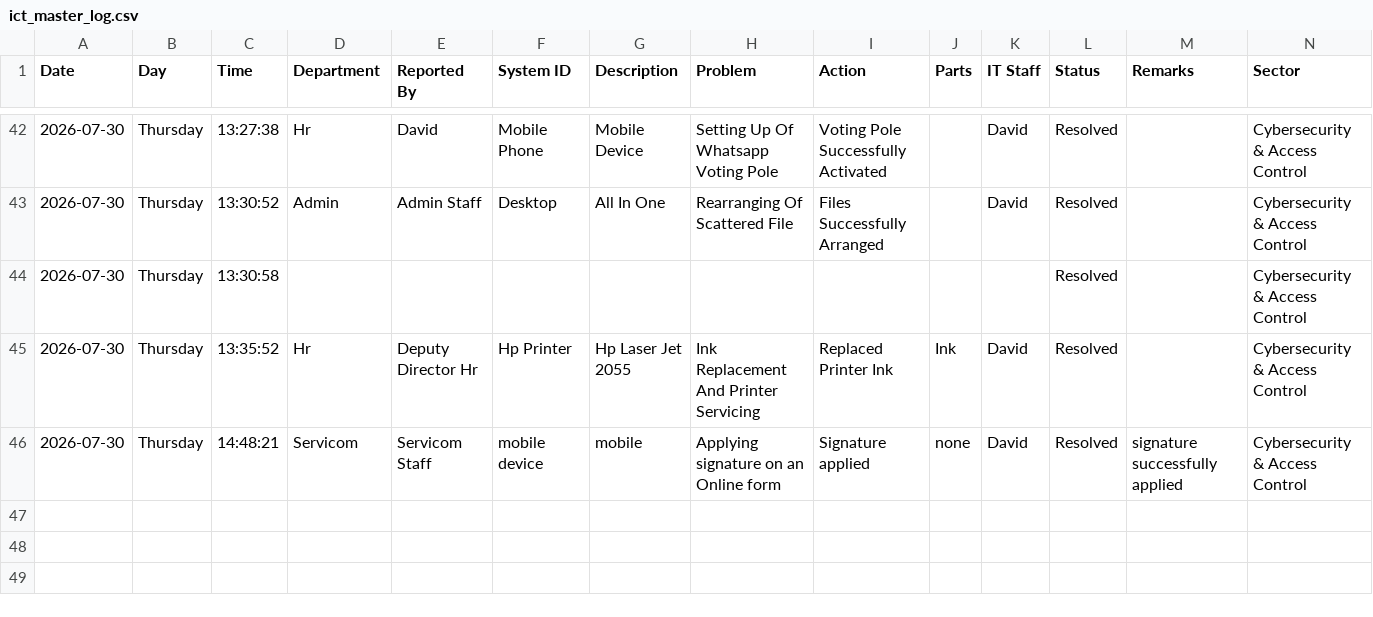
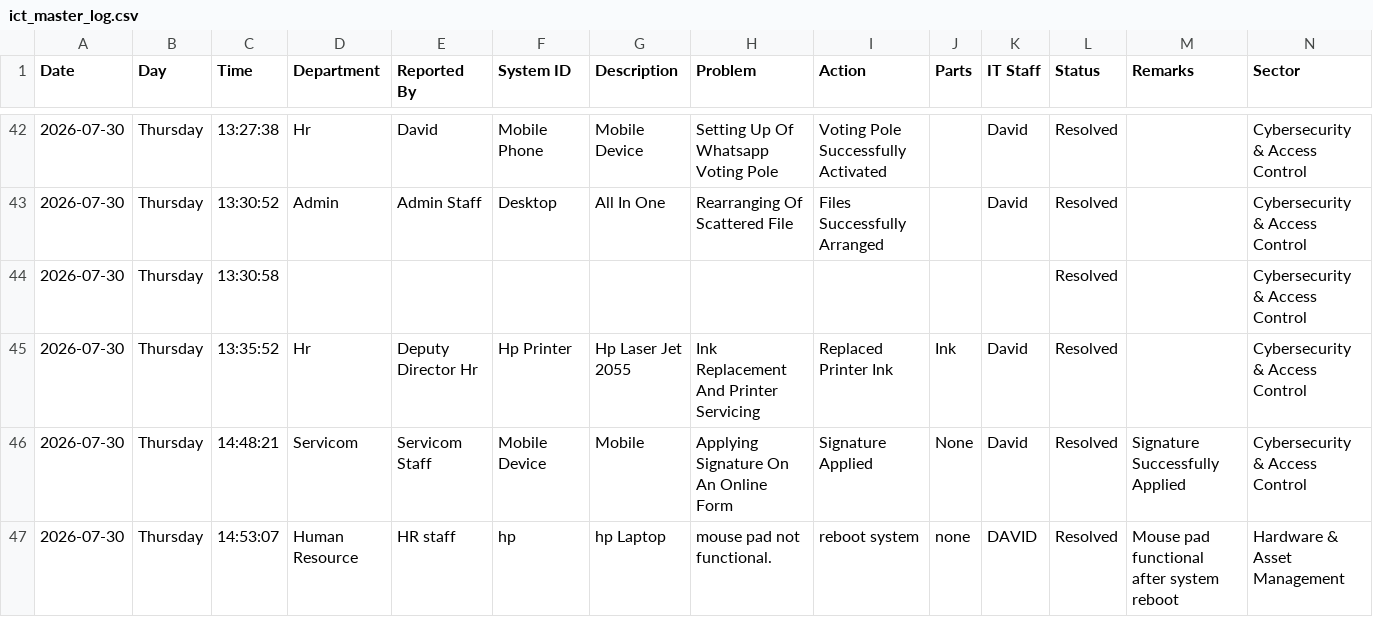
Before and after one commit to motechbello1/ICT-Report-Portal, a CSV file: ict_master_log.csv, drawn as a sheet; only a part is shown, gaps mark what is left out.

Commit message:
Auto-sync ict_master_log.csv

```diff
--- a/ict_master_log.csv
+++ b/ict_master_log.csv
@@ -45,2 +45,3 @@ Date,Day,Time,Department,Reported By,System ID,Description,Problem,Action,Parts,
 2026-07-30,Thursday,13:35:52,Hr,Deputy Director Hr,Hp Printer,Hp Laser Jet 2055,Ink Replacement And Printer Servicing,Replaced Printer Ink,Ink,David,Resolved,,Cybersecurity & Access Control
-2026-07-30,Thursday,14:48:21,Servicom,Servicom Staff,mobile device,mobile,Applying signature on an Online form,Signature applied,none,David,Resolved,signature successfully applied,Cybersecurity & Access Control
+2026-07-30,Thursday,14:48:21,Servicom,Servicom Staff,Mobile Device,Mobile,Applying Signature On An Online Form,Signature Applied,None,David,Resolved,Signature Successfully Applied,Cybersecurity & Access Control
+2026-07-30,Thursday,14:53:07,Human Resource,HR staff,hp ,hp Laptop,mouse pad not functional.,reboot system,none,DAVID,Resolved,Mouse pad functional after system reboot,Hardware & Asset Management
```
